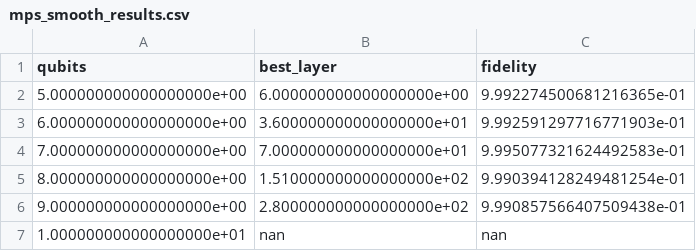
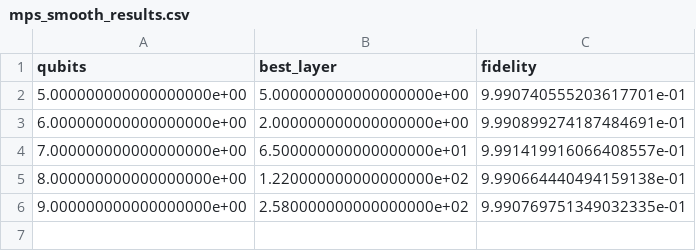
Before and after one commit to aizzen3/QCproject2, a CSV file: results_smooth/mps_smooth_results.csv, drawn as a sheet.

```diff
--- a/results_smooth/mps_smooth_results.csv
+++ b/results_smooth/mps_smooth_results.csv
@@ -1,7 +1,6 @@
 qubits,best_layer,fidelity
-5.000000000000000000e+00,6.000000000000000000e+00,9.992274500681216365e-01
-6.000000000000000000e+00,3.600000000000000000e+01,9.992591297716771903e-01
-7.000000000000000000e+00,7.000000000000000000e+01,9.995077321624492583e-01
-8.000000000000000000e+00,1.510000000000000000e+02,9.990394128249481254e-01
-9.000000000000000000e+00,2.800000000000000000e+02,9.990857566407509438e-01
-1.000000000000000000e+01,nan,nan
+5.000000000000000000e+00,5.000000000000000000e+00,9.990740555203617701e-01
+6.000000000000000000e+00,2.000000000000000000e+00,9.990899274187484691e-01
+7.000000000000000000e+00,6.500000000000000000e+01,9.991419916066408557e-01
+8.000000000000000000e+00,1.220000000000000000e+02,9.990664440494159138e-01
+9.000000000000000000e+00,2.580000000000000000e+02,9.990769751349032335e-01
```
Also changed, not shown: 21 other files.
